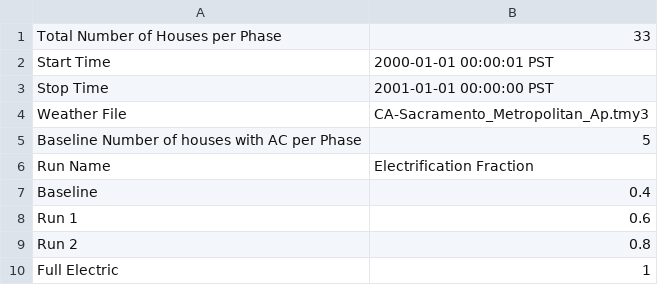
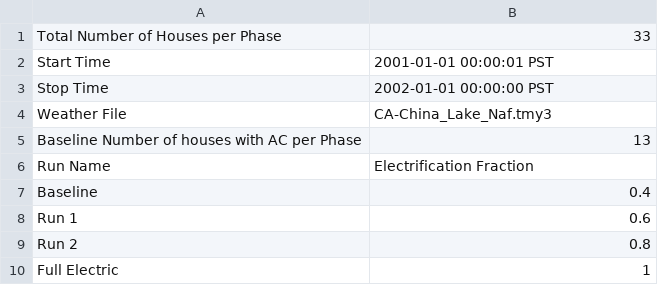
Before and after one commit to HectorTR/electrification_study, a CSV file: config/simulation_configuration.csv, drawn as a sheet.

Commit message:
China Lake POWER measured

```diff
--- a/config/simulation_configuration.csv
+++ b/config/simulation_configuration.csv
@@ -1,6 +1,6 @@
 Total Number of Houses per Phase,33
-Start Time,2000-01-01 00:00:01 PST
-Stop Time,2001-01-01 00:00:00 PST
-Weather File,CA-Sacramento_Metropolitan_Ap.tmy3
-Baseline Number of houses with AC per Phase,5
+Start Time,2001-01-01 00:00:01 PST
+Stop Time,2002-01-01 00:00:00 PST
+Weather File,CA-China_Lake_Naf.tmy3
+Baseline Number of houses with AC per Phase,13
 Run Name,Electrification Fraction
```
